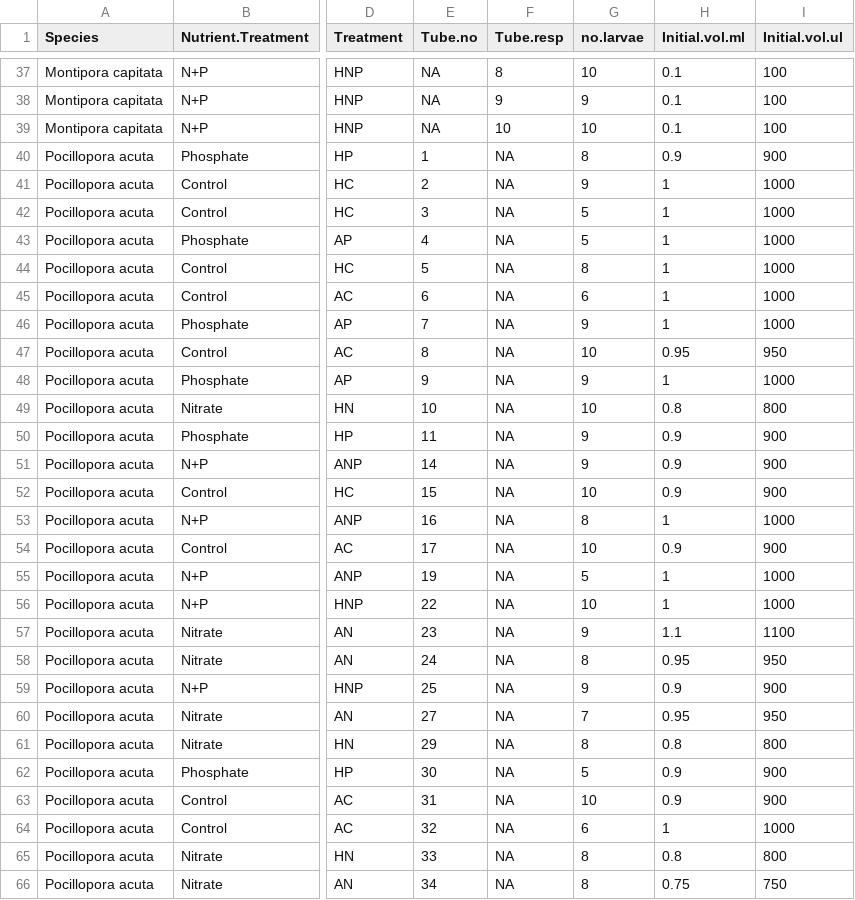
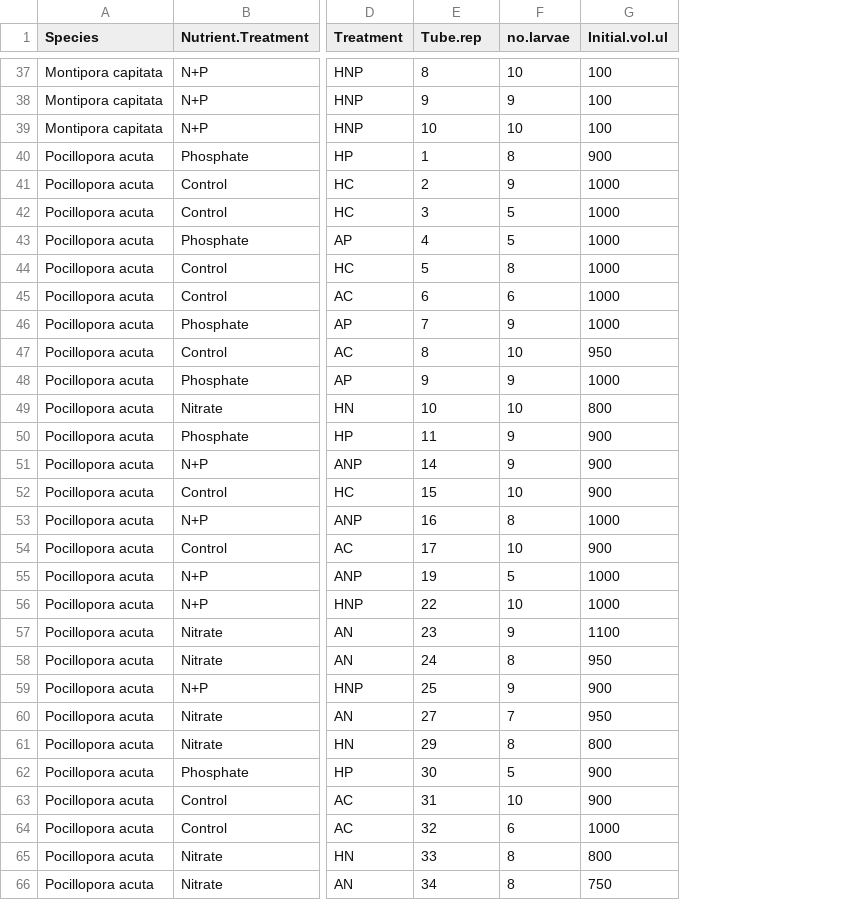
Before and after one commit to cbwall/Coral-larvae-temp-and-nutrients, a CSV file: data/symbiont density.csv, drawn as a sheet; only a part is shown, gaps mark what is left out; removed rows and columns are numbered as before the commit, all else as after; the diff covers the shown part only; the diff names each change by its address in the sheet, - before the commit and + after, or states it on an @@ line.

```diff
--- a/data/symbiont density.csv
+++ b/data/symbiont density.csv
-column E (Tube.no), rows 37-66: NA | NA | NA | 1 | 2 | 3 | 4 | 5 | 6 | 7 | 8 | 9 | 10 | 11 | 14 | 15 | 16 | 17 | 19 | 22 | 23 | 24 | 25 | 27 | 29 | 30 | 31 | 32 | 33 | 34
-column H (Initial.vol.ml), rows 37-66: 0.1 | 0.1 | 0.1 | 0.9 | 1 | 1 | 1 | 1 | 1 | 1 | 0.95 | 1 | 0.8 | 0.9 | 0.9 | 0.9 | 1 | 0.9 | 1 | 1 | 1.1 | 0.95 | 0.9 | 0.95 | 0.8 | 0.9 | 0.9 | 1 | 0.8 | 0.75
-E1: Tube.resp
+E1: Tube.rep
-E40 (Tube.rep): NA
+E40 (Tube.rep): 1
-E41 (Tube.rep): NA
+E41 (Tube.rep): 2
-E42 (Tube.rep): NA
+E42 (Tube.rep): 3
-E43 (Tube.rep): NA
+E43 (Tube.rep): 4
-E44 (Tube.rep): NA
+E44 (Tube.rep): 5
-E45 (Tube.rep): NA
+E45 (Tube.rep): 6
-E46 (Tube.rep): NA
+E46 (Tube.rep): 7
-E47 (Tube.rep): NA
+E47 (Tube.rep): 8
-E48 (Tube.rep): NA
+E48 (Tube.rep): 9
-E49 (Tube.rep): NA
+E49 (Tube.rep): 10
-E50 (Tube.rep): NA
+E50 (Tube.rep): 11
-E51 (Tube.rep): NA
+E51 (Tube.rep): 14
-E52 (Tube.rep): NA
+E52 (Tube.rep): 15
-E53 (Tube.rep): NA
+E53 (Tube.rep): 16
-E54 (Tube.rep): NA
+E54 (Tube.rep): 17
-E55 (Tube.rep): NA
+E55 (Tube.rep): 19
-E56 (Tube.rep): NA
+E56 (Tube.rep): 22
-E57 (Tube.rep): NA
+E57 (Tube.rep): 23
-E58 (Tube.rep): NA
+E58 (Tube.rep): 24
-E59 (Tube.rep): NA
+E59 (Tube.rep): 25
-E60 (Tube.rep): NA
+E60 (Tube.rep): 27
-E61 (Tube.rep): NA
+E61 (Tube.rep): 29
-E62 (Tube.rep): NA
+E62 (Tube.rep): 30
-E63 (Tube.rep): NA
+E63 (Tube.rep): 31
-E64 (Tube.rep): NA
+E64 (Tube.rep): 32
-E65 (Tube.rep): NA
+E65 (Tube.rep): 33
-E66 (Tube.rep): NA
+E66 (Tube.rep): 34
```
Also changed, not shown: 2 edited cells elsewhere in this file, data/respiration slopes.csv, 4 other files.
